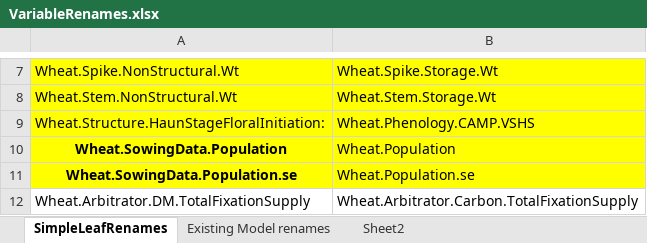
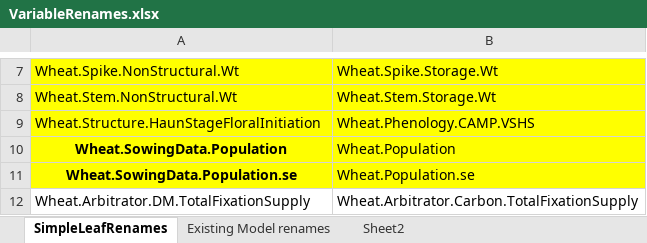
Before and after one commit to HamishBrownPFR/ApsimX, an Excel workbook: Prototypes/WheatSimpleLeaf/SimpleLeafImplementation/VariableRenames.xlsx, sheet SimpleLeafRenames, drawn as a sheet; only a part is shown, gaps mark what is left out; values as stored, in another font and other column widths than the file's, no borders; the diff names each change by its address in the sheet, - before the commit and + after, or states it on an @@ line.

Commit message:
Fix wrong variable name replace

```diff
--- a/Prototypes/WheatSimpleLeaf/SimpleLeafImplementation/VariableRenames.xlsx (sheet SimpleLeafRenames)
+++ b/Prototypes/WheatSimpleLeaf/SimpleLeafImplementation/VariableRenames.xlsx (sheet SimpleLeafRenames)
-A9: Wheat.Structure.HaunStageFloralInitiation:
+A9: Wheat.Structure.HaunStageFloralInitiation
```
Also changed, not shown: 2 other files.
